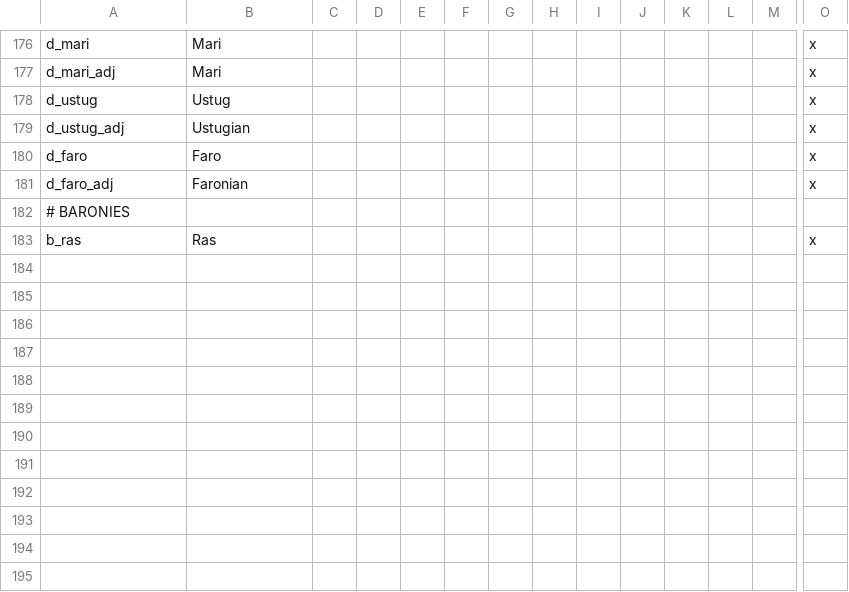
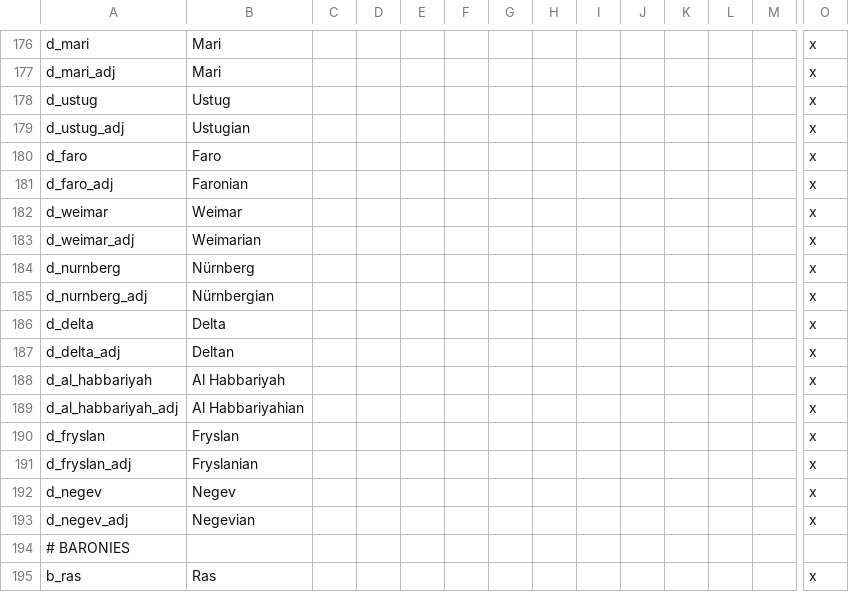
Before and after one commit to darkgamma/erebos-mod, a CSV file: localisation/titles.csv, drawn as a sheet; only a part is shown, gaps mark what is left out; rows hold the shown columns only; the diff names each change by its address in the sheet, - before the commit and + after, or states it on an @@ line.

```diff
--- a/localisation/titles.csv
+++ b/localisation/titles.csv
+row 182: d_weimar | Weimar |  |  |  |  |  |  |  |  |  |  |  | x
+row 183: d_weimar_adj | Weimarian |  |  |  |  |  |  |  |  |  |  |  | x
+row 184: d_nurnberg | Nürnberg |  |  |  |  |  |  |  |  |  |  |  | x
+row 185: d_nurnberg_adj | Nürnbergian |  |  |  |  |  |  |  |  |  |  |  | x
+row 186: d_delta | Delta |  |  |  |  |  |  |  |  |  |  |  | x
+row 187: d_delta_adj | Deltan |  |  |  |  |  |  |  |  |  |  |  | x
+row 188: d_al_habbariyah | Al Habbariyah |  |  |  |  |  |  |  |  |  |  |  | x
+row 189: d_al_habbariyah_adj | Al Habbariyahian |  |  |  |  |  |  |  |  |  |  |  | x
+row 190: d_fryslan | Fryslan |  |  |  |  |  |  |  |  |  |  |  | x
+row 191: d_fryslan_adj | Fryslanian |  |  |  |  |  |  |  |  |  |  |  | x
+row 192: d_negev | Negev |  |  |  |  |  |  |  |  |  |  |  | x
+row 193: d_negev_adj | Negevian |  |  |  |  |  |  |  |  |  |  |  | x
```
Also changed, not shown: 6 other files.
